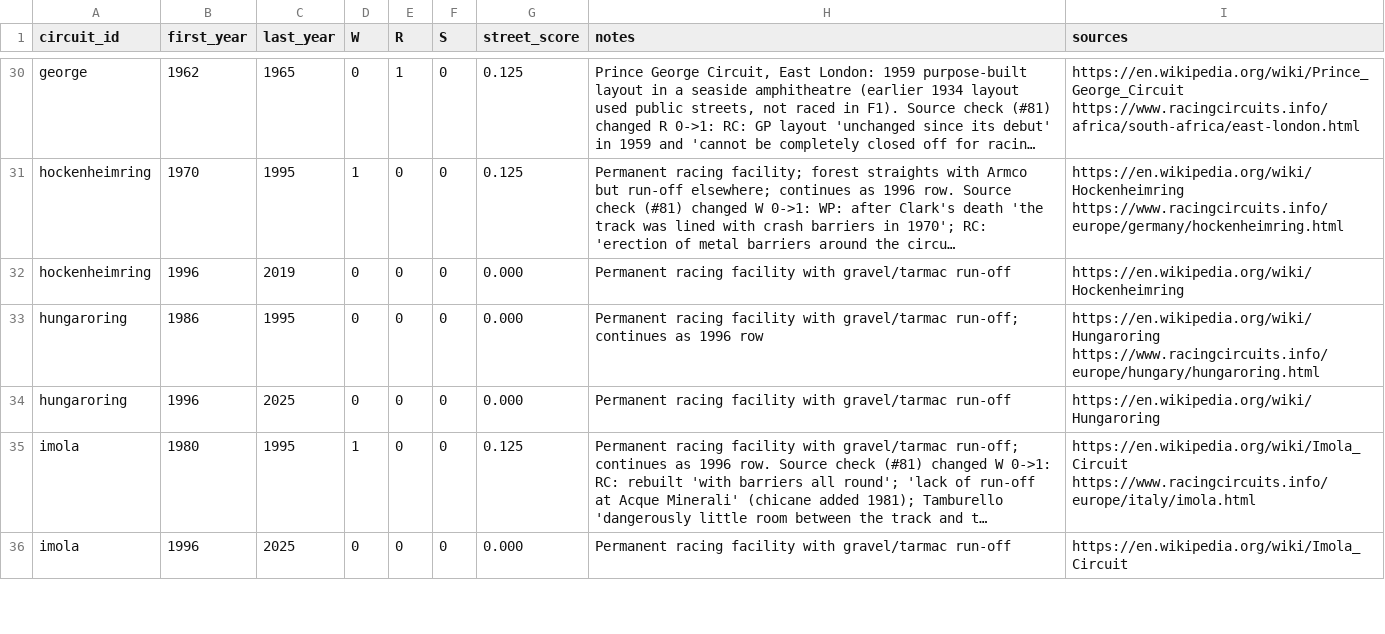
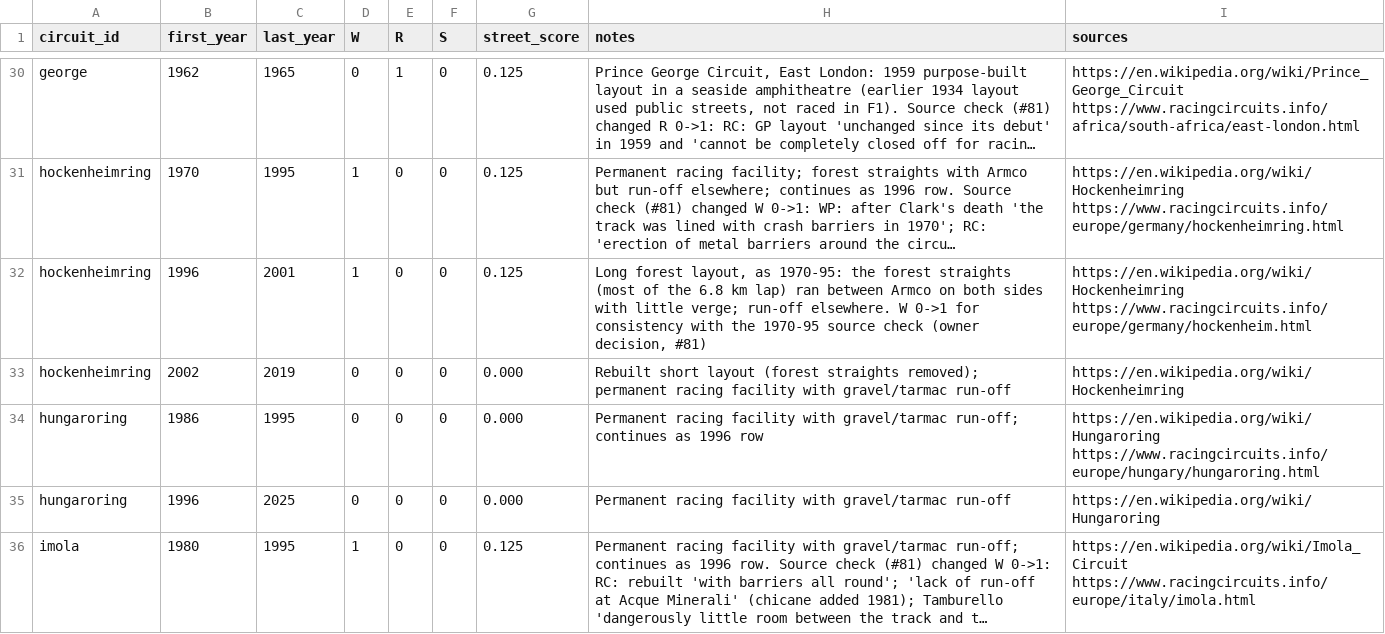
Before and after one commit to aleccrowell/diomedes, a CSV file: reference/circuits/street_scores.csv, drawn as a sheet; only a part is shown, gaps mark what is left out; the shorter side is filled out with more unchanged rows; long unchanged cells end in …; addresses are those after the commit; the diff names each change by its address in the sheet, - before the commit and + after, or states it on an @@ line.

```diff
--- a/reference/circuits/street_scores.csv
+++ b/reference/circuits/street_scores.csv
+row 32: hockenheimring | 1996 | 2001 | 1 | 0 | 0 | 0.125 | Long forest layout, as 1970-95: the forest straights (most of the 6.8 km lap) ran between Armco on both sides with little verge; run-off elsewhere. W 0->1 for consistency with the 1970-95 source check (owner decision, #81) | https://en.wikipedia.org/wiki/Hockenheimring https://www.racingcircuits.info/europe/germany/hockenheim.html
-B33 (first_year): 1996
+B33 (first_year): 2002
-H33 (notes): Permanent racing facility…
+H33 (notes): Rebuilt short layout (forest straights removed); permanent racing facility…
```
